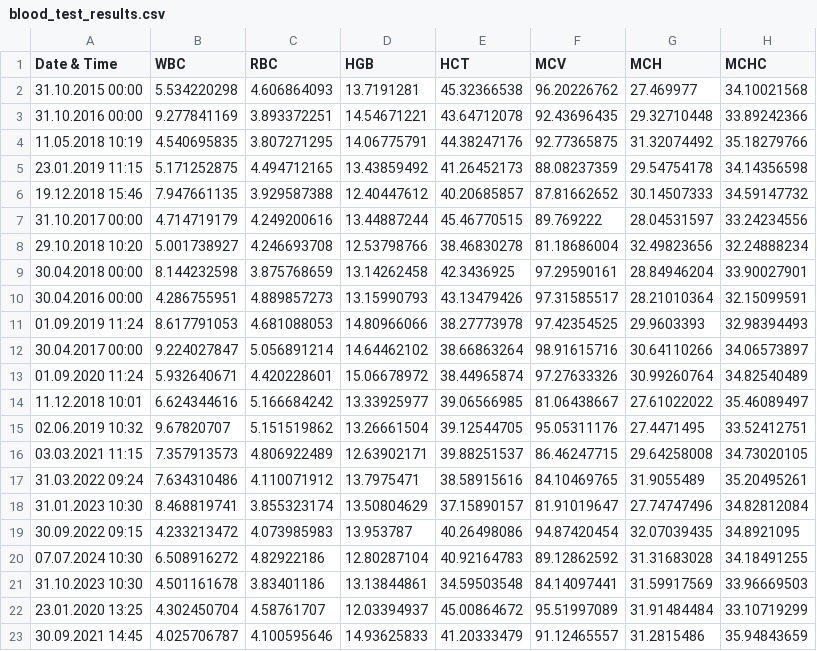
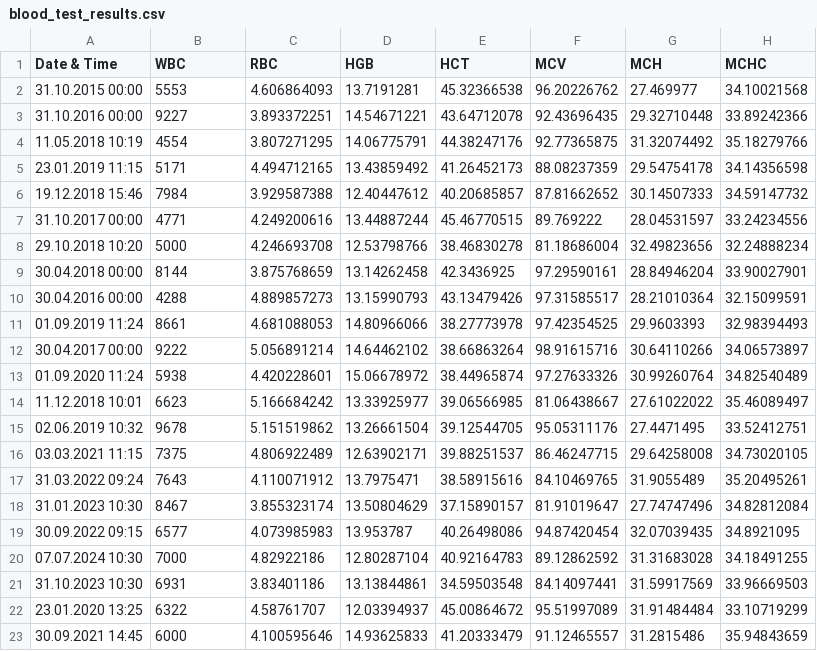
Before and after one commit to monami44/Medical-Card, a CSV file: public/blood_test_results.csv, drawn as a sheet; only a part is shown; the diff names each change by its address in the sheet, - before the commit and + after, or states it on an @@ line.

```diff
--- a/public/blood_test_results.csv
+++ b/public/blood_test_results.csv
-B2 (WBC): 5.534220298
+B2 (WBC): 5553
-B3 (WBC): 9.277841169
+B3 (WBC): 9227
-B4 (WBC): 4.540695835
+B4 (WBC): 4554
-B5 (WBC): 5.171252875
+B5 (WBC): 5171
-B6 (WBC): 7.947661135
+B6 (WBC): 7984
-B7 (WBC): 4.714719179
+B7 (WBC): 4771
-B8 (WBC): 5.001738927
+B8 (WBC): 5000
-B9 (WBC): 8.144232598
+B9 (WBC): 8144
-B10 (WBC): 4.286755951
+B10 (WBC): 4288
-B11 (WBC): 8.617791053
+B11 (WBC): 8661
-B12 (WBC): 9.224027847
+B12 (WBC): 9222
-B13 (WBC): 5.932640671
+B13 (WBC): 5938
-B14 (WBC): 6.624344616
+B14 (WBC): 6623
-B15 (WBC): 9.67820707
+B15 (WBC): 9678
-B16 (WBC): 7.357913573
+B16 (WBC): 7375
-B17 (WBC): 7.634310486
+B17 (WBC): 7643
-B18 (WBC): 8.468819741
+B18 (WBC): 8467
-B19 (WBC): 4.233213472
+B19 (WBC): 6577
-B20 (WBC): 6.508916272
+B20 (WBC): 7000
-B21 (WBC): 4.501161678
+B21 (WBC): 6931
-B22 (WBC): 4.302450704
+B22 (WBC): 6322
-B23 (WBC): 4.025706787
+B23 (WBC): 6000
```
Also changed, not shown: 1 other file.
